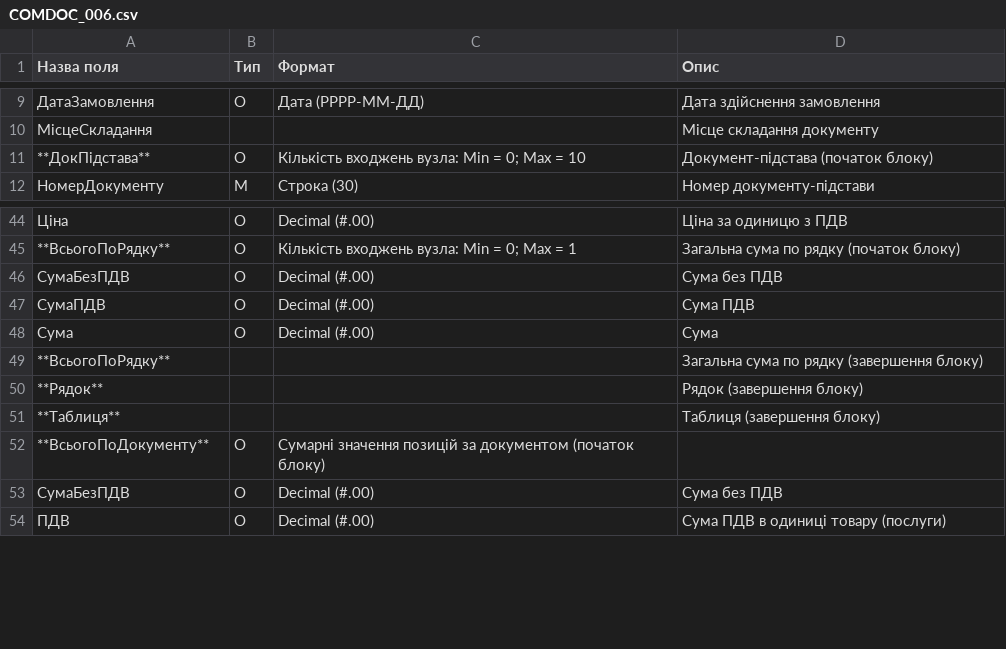
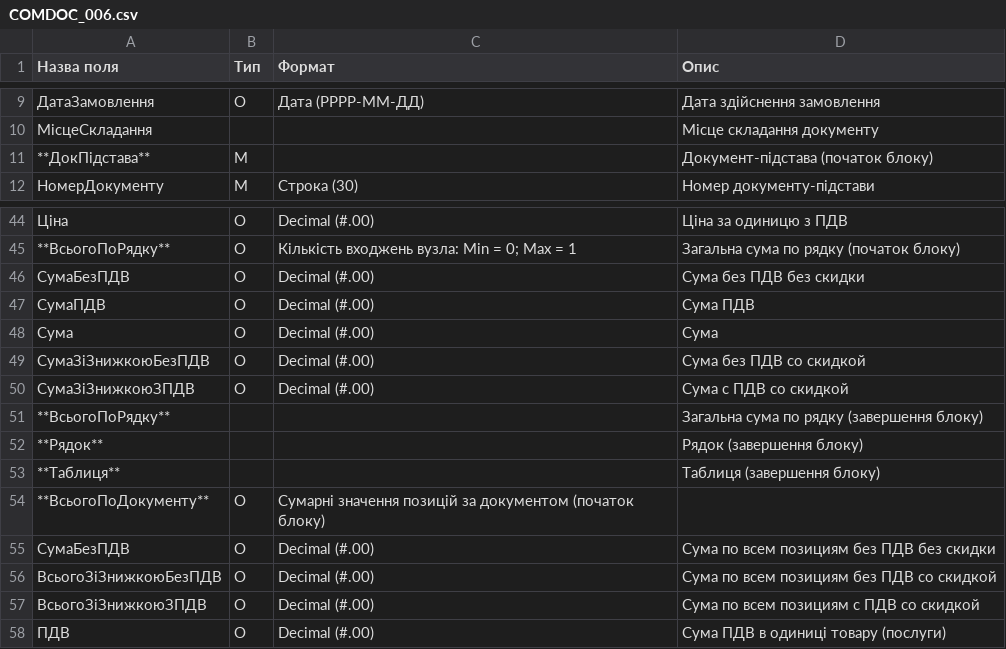
Before and after one commit to EDI-N/Docs, a CSV file: docs/XML/files/COMDOC_006.csv, drawn as a sheet; only a part is shown, gaps mark what is left out; addresses are those after the commit; the diff names each change by its address in the sheet, - before the commit and + after, or states it on an @@ line.

Commit message:
Update COMDOC_006.csv

```diff
--- a/docs/XML/files/COMDOC_006.csv
+++ b/docs/XML/files/COMDOC_006.csv
-B11 (Тип): О
+B11 (Тип): M
-C11 (Формат): Кількість входжень вузла: Min = 0; Max = 10
+C11 (Формат): (empty)
-D46 (Опис): Сума без ПДВ
+D46 (Опис): Сума без ПДВ без скидки
+row 49: СумаЗіЗнижкоюБезПДВ | О | Decimal (#.00) | Сума без ПДВ со скидкой
+row 50: СумаЗіЗнижкоюЗПДВ | О | Decimal (#.00) | Сума с ПДВ со скидкой
-D55 (Опис): Сума без ПДВ
+D55 (Опис): Сума по всем позициям без ПДВ без скидки
+row 56: ВсьогоЗіЗнижкоюБезПДВ | О | Decimal (#.00) | Сума по всем позициям без ПДВ со скидкой
+row 57: ВсьогоЗіЗнижкоюЗПДВ | О | Decimal (#.00) | Сума по всем позициям с ПДВ со скидкой
```
